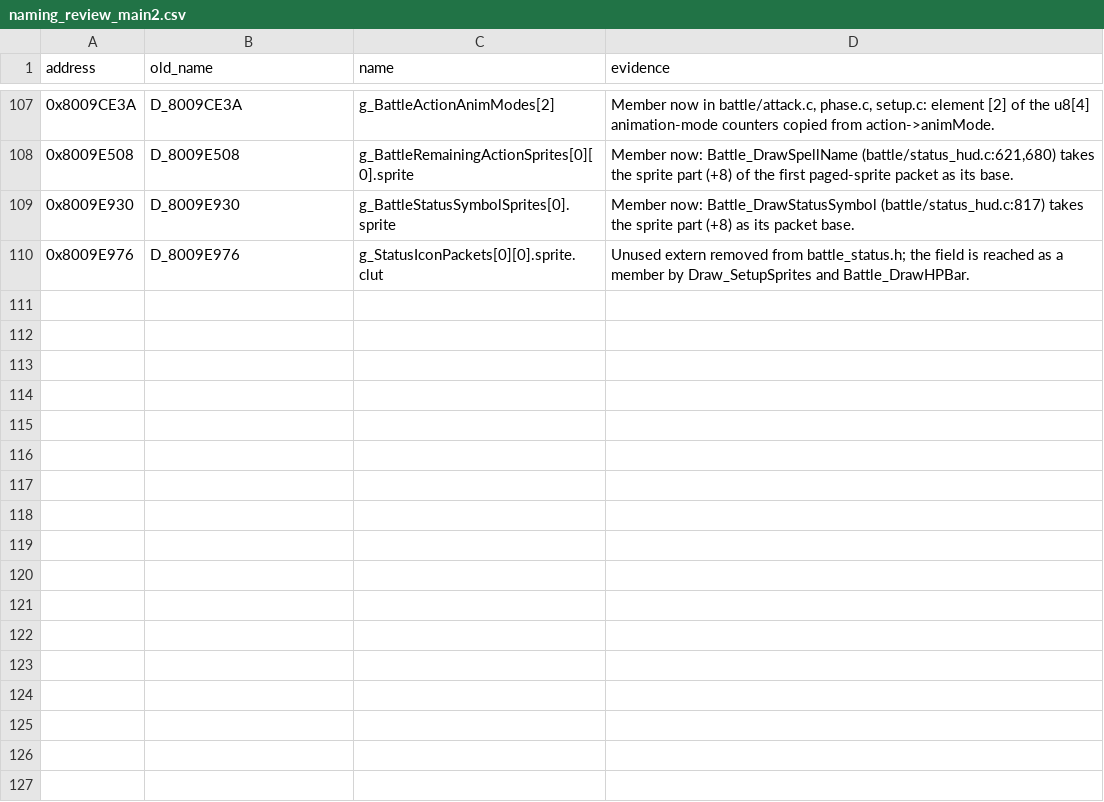
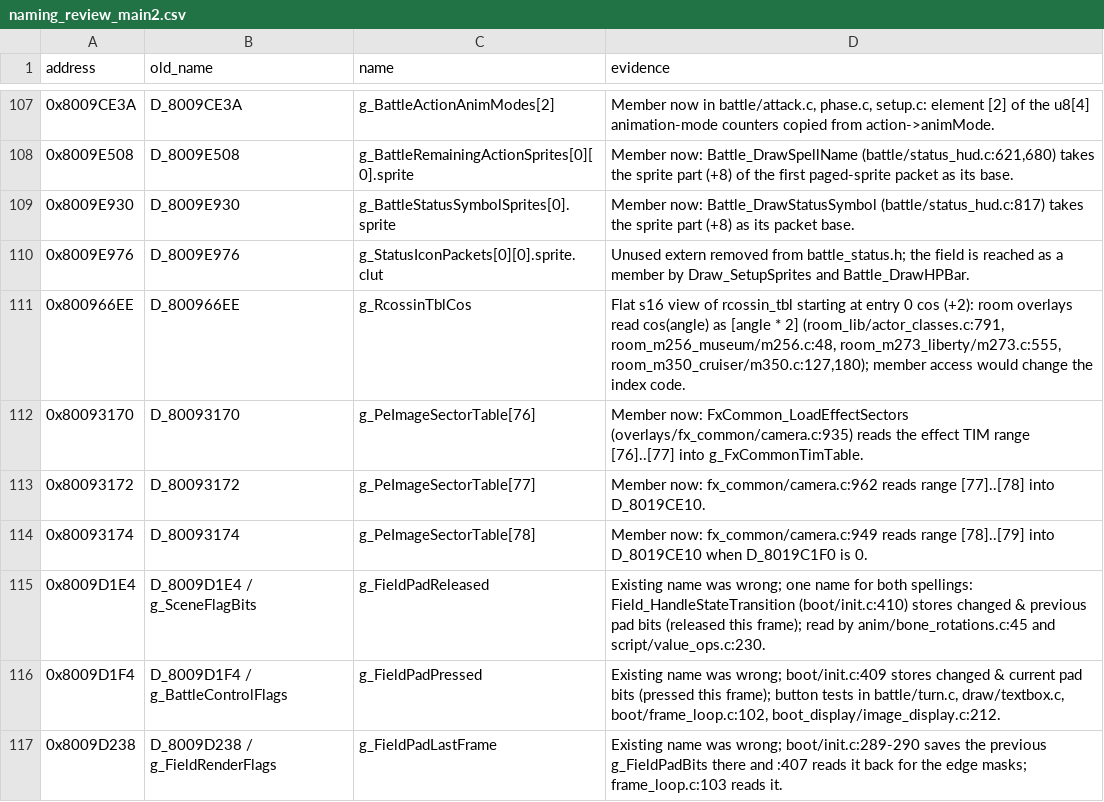
Before and after one commit to FeverDreams420/parasite-eve-decomp, a CSV file: docs/naming_review_main2.csv, drawn as a sheet; only a part is shown, gaps mark what is left out.

Commit message:
Name the field pad edge words and the cosine view; reach the effect sector ranges through the PE.IMG table

```diff
--- a/docs/naming_review_main2.csv
+++ b/docs/naming_review_main2.csv
@@ -110 +110,8 @@ address,old_name,name,evidence
 0x8009E976,D_8009E976,g_StatusIconPackets[0][0].sprite.clut,"Unused extern removed from battle_status.h; the field is reached as a member by Draw_SetupSprites and Battle_DrawHPBar."
+0x800966EE,D_800966EE,g_RcossinTblCos,"Flat s16 view of rcossin_tbl starting at entry 0 cos (+2): room overlays read cos(angle) as [angle * 2] (room_lib/actor_classes.c:791, room_m256_museum/m256.c:48, room_m273_liberty/m273.c:555, room_m350_cruiser/m350.c:127,180); member access would change the index code."
+0x80093170,D_80093170,g_PeImageSectorTable[76],"Member now: FxCommon_LoadEffectSectors (overlays/fx_common/camera.c:935) reads the effect TIM range [76]..[77] into g_FxCommonTimTable."
+0x80093172,D_80093172,g_PeImageSectorTable[77],"Member now: fx_common/camera.c:962 reads range [77]..[78] into D_8019CE10."
+0x80093174,D_80093174,g_PeImageSectorTable[78],"Member now: fx_common/camera.c:949 reads range [78]..[79] into D_8019CE10 when D_8019C1F0 is 0."
+0x8009D1E4,D_8009D1E4 / g_SceneFlagBits,g_FieldPadReleased,"Existing name was wrong; one name for both spellings: Field_HandleStateTransition (boot/init.c:410) stores changed & previous pad bits (released this frame); read by anim/bone_rotations.c:45 and script/value_ops.c:230."
+0x8009D1F4,D_8009D1F4 / g_BattleControlFlags,g_FieldPadPressed,"Existing name was wrong; boot/init.c:409 stores changed & current pad bits (pressed this frame); button tests in battle/turn.c, draw/textbox.c, boot/frame_loop.c:102, boot_display/image_display.c:212."
+0x8009D238,D_8009D238 / g_FieldRenderFlags,g_FieldPadLastFrame,"Existing name was wrong; boot/init.c:289-290 saves the previous g_FieldPadBits there and :407 reads it back for the edge masks; frame_loop.c:103 reads it."
```
Also changed, not shown: 45 other files.
